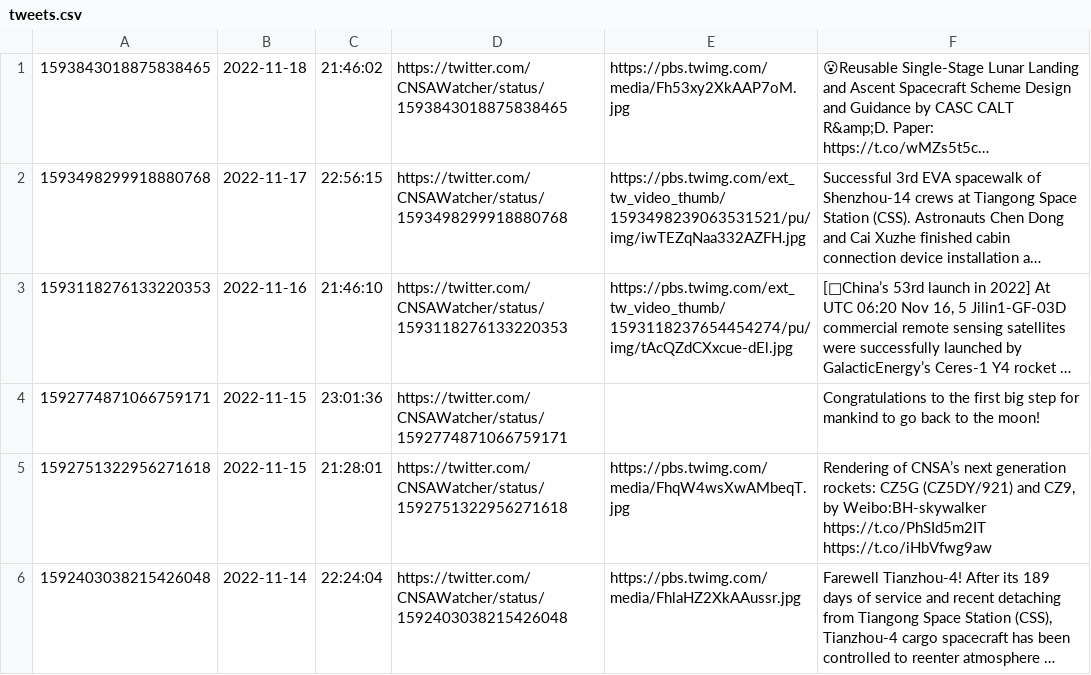
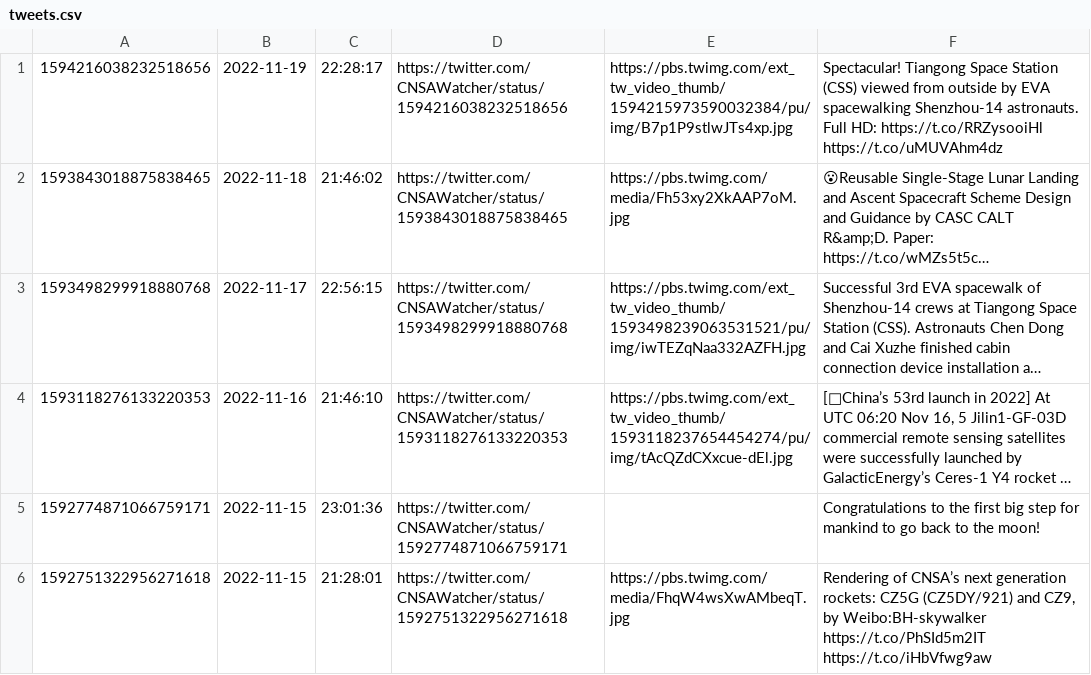
Before and after one commit to CNSAWatcher/cnsawatcher.github.io, a CSV file: scripts/twint/tweets.csv, drawn as a sheet; only a part is shown; the shorter side is filled out with more unchanged rows; long unchanged cells end in …; the diff names each change by its address in the sheet, - before the commit and + after, or states it on an @@ line.

```diff
--- a/scripts/twint/tweets.csv
+++ b/scripts/twint/tweets.csv
+row 1: 1594216038232518656 | 2022-11-19 | 22:28:17 | https://twitter.com/CNSAWatcher/status/1594216038232518656 | https://pbs.twimg.com/ext_tw_video_thumb/1594215973590032384/pu/img/B7p1P9stlwJTs4xp.jpg | Spectacular! Tiangong Space Station (CSS) viewed from outside by EVA spacewalking Shenzhou-14 astronauts. Full HD: https://t.co/RRZysooiHl https://t.co/uMUVAhm4dz
```
Also changed, not shown: scripts/twint/tweetsTmp.csv, 5 other files.
